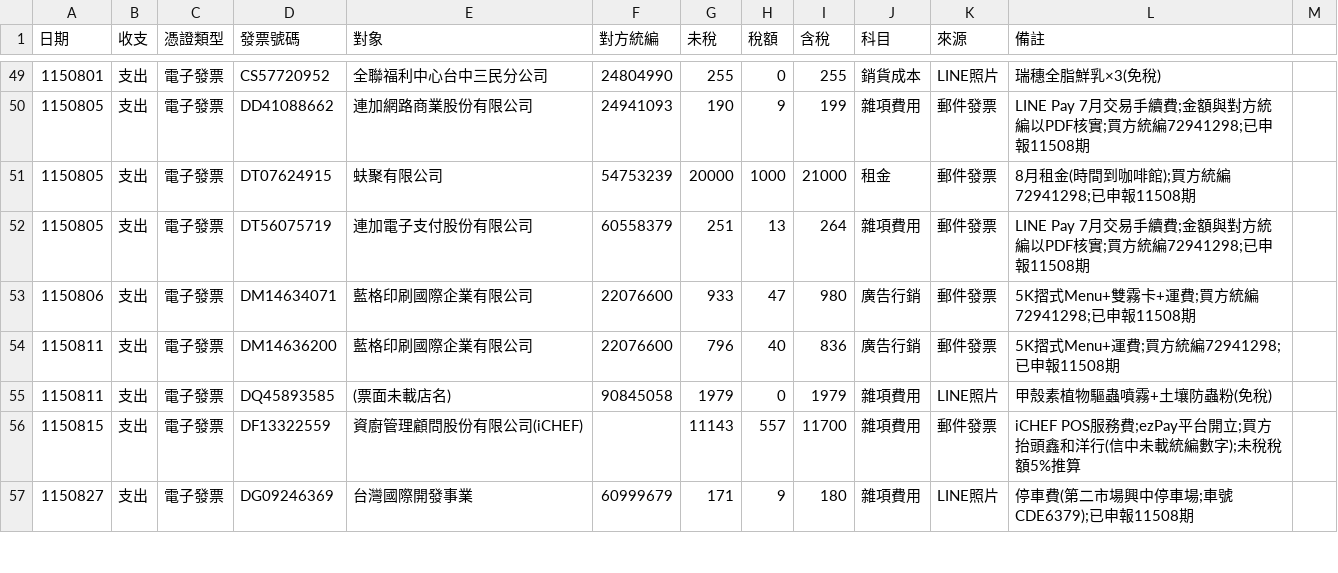
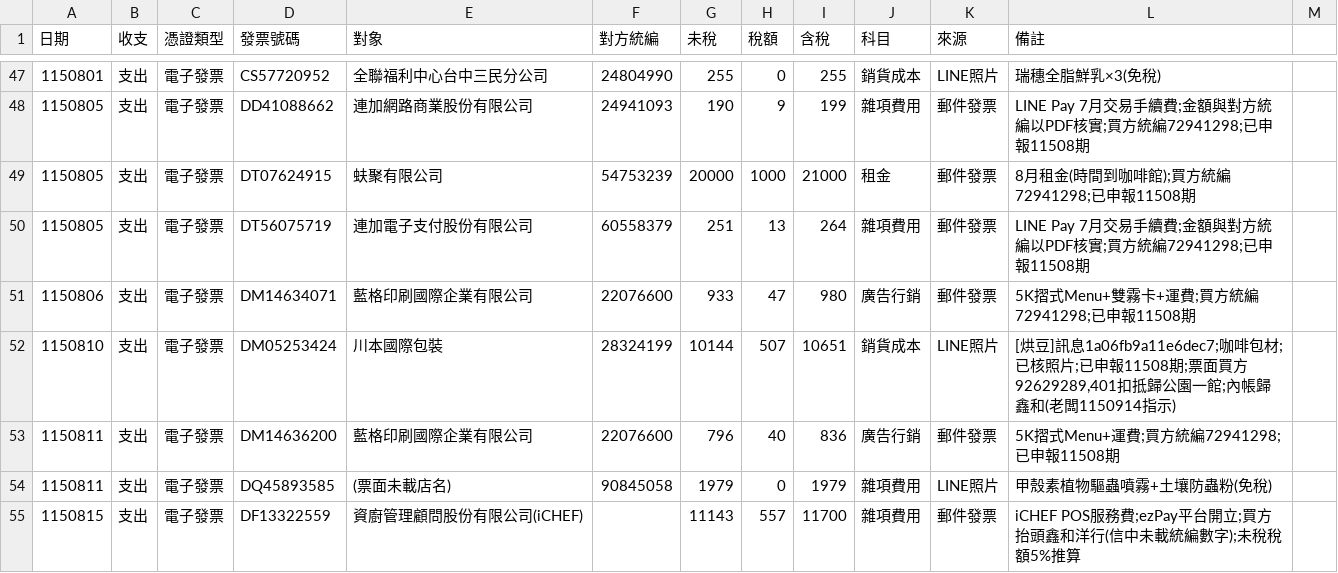
Before and after one commit to onlycoffee99/home-1, a CSV file: 記帳/內帳_總帳.csv, drawn as a sheet; only a part is shown, gaps mark what is left out; the shorter side is filled out with more unchanged rows; the diff covers the shown part only.

```diff
--- a/記帳/內帳_總帳.csv
+++ b/記帳/內帳_總帳.csv
@@ -53,2 +51,3 @@
 1150806,支出,電子發票,DM14634071,藍格印刷國際企業有限公司,22076600,933,47,980,廣告行銷,郵件發票,5K摺式Menu+雙霧卡+運費;買方統編72941298;已申報11508期
+1150810,支出,電子發票,DM05253424,川本國際包裝,28324199,10144,507,10651,銷貨成本,LINE照片,"[烘豆]訊息1a06fb9a11e6dec7;咖啡包材;已核照片;已申報11508期;票面買方92629289,401扣抵歸公園一館;內帳歸鑫和(老闆1150914指示)"
 1150811,支出,電子發票,DM14636200,藍格印刷國際企業有限公司,22076600,796,40,836,廣告行銷,郵件發票,5K摺式Menu+運費;買方統編72941298;已申報11508期
```
Also changed, not shown: 4 added rows and 6 removed rows elsewhere in this file, 記帳/公園一館_總帳.csv, 2 other files.
